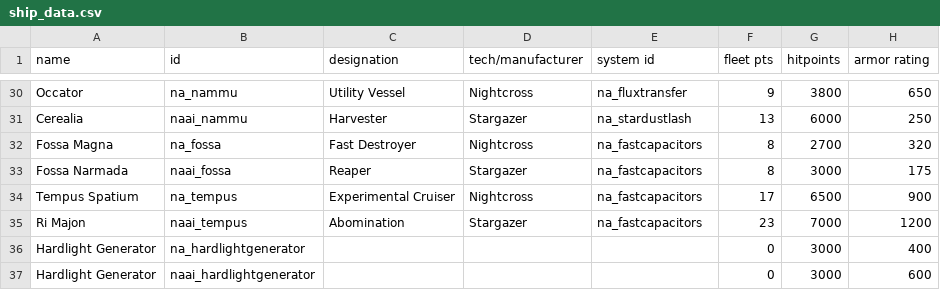
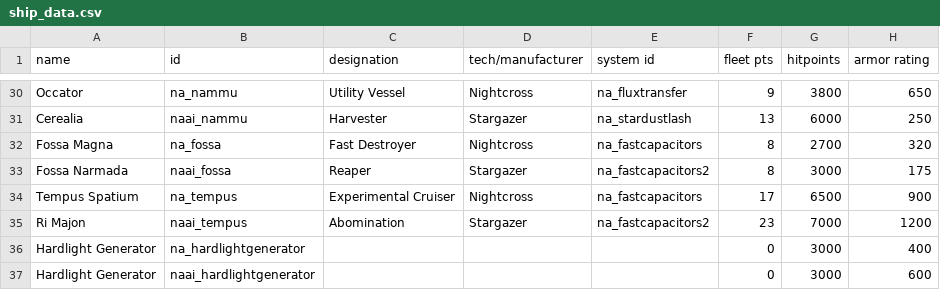
Before and after one commit to YukiMonsai/nightcross-armory, a CSV file: data/hulls/ship_data.csv, drawn as a sheet; only a part is shown, gaps mark what is left out; the diff names each change by its address in the sheet, - before the commit and + after, or states it on an @@ line.

```diff
--- a/data/hulls/ship_data.csv
+++ b/data/hulls/ship_data.csv
-E33 (system id): na_fastcapacitors
+E33 (system id): na_fastcapacitors2
-E35 (system id): na_fastcapacitors
+E35 (system id): na_fastcapacitors2
```
Also changed, not shown: data/shipsystems/ship_systems.csv, data/strings/descriptions.csv, 25 other files.
